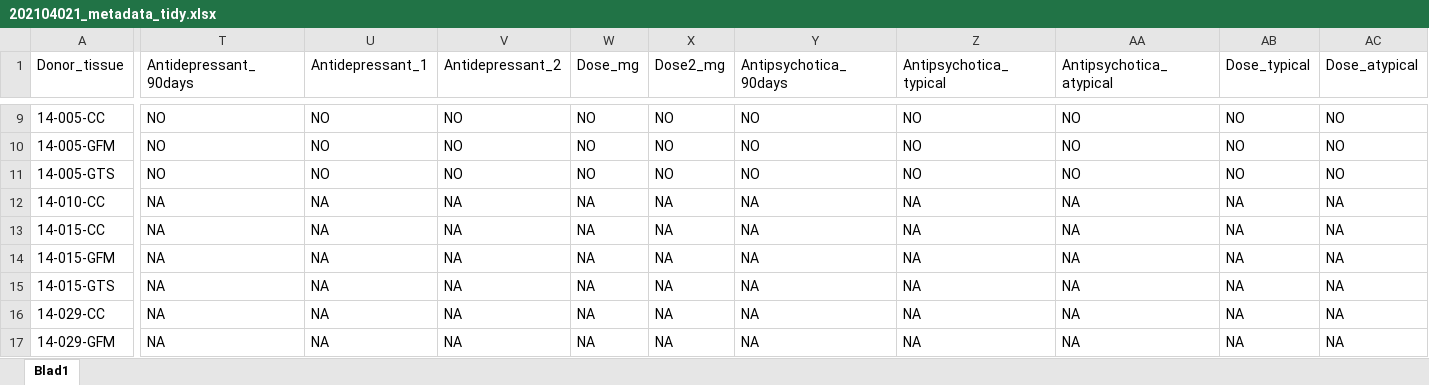
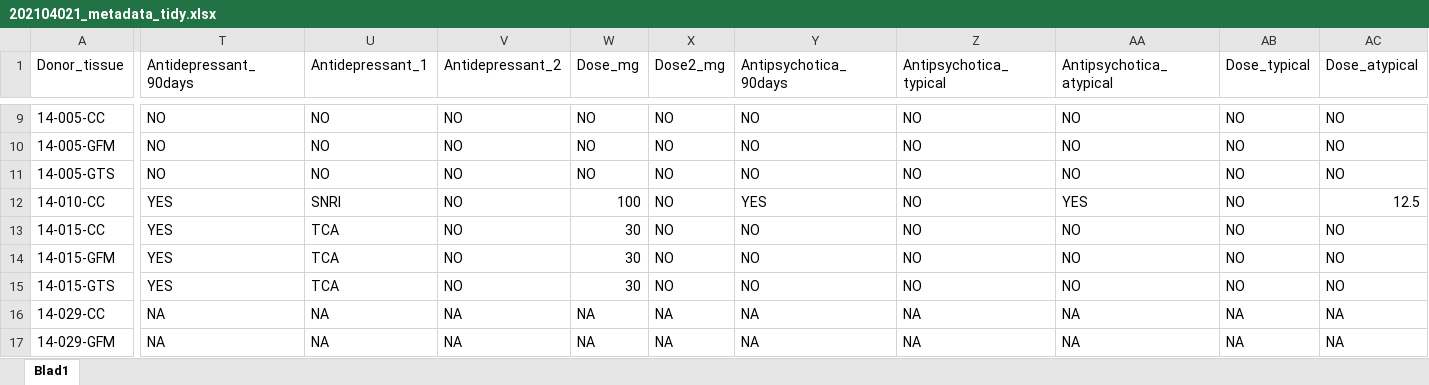
Before and after one commit to lbnicolaitompkins/MDD_microglia_analysis, an Excel workbook: AD_analyses/data/202104021_metadata_tidy.xlsx, sheet Blad1, drawn as a sheet; only a part is shown, gaps mark what is left out; values as stored, in another font and other column widths than the file's, no cell formats; table styles not drawn; the diff covers the shown part only; the diff names each change by its address in the sheet, - before the commit and + after, or states it on an @@ line.

```diff
--- a/AD_analyses/data/202104021_metadata_tidy.xlsx (sheet Blad1)
+++ b/AD_analyses/data/202104021_metadata_tidy.xlsx (sheet Blad1)
-T12:T15 (Antidepressant_90days): NA
+T12:T15 (Antidepressant_90days): YES
-U12 (Antidepressant_1): NA
+U12 (Antidepressant_1): SNRI
-V12:V15 (Antidepressant_2): NA
+V12:V15 (Antidepressant_2): NO
-W12 (Dose_mg): NA
+W12 (Dose_mg): 100
-X12:X15 (Dose2_mg): NA
+X12:X15 (Dose2_mg): NO
-Y12 (Antipsychotica_90days): NA
+Y12 (Antipsychotica_90days): YES
-Z12:Z15 (Antipsychotica_typical): NA
+Z12:Z15 (Antipsychotica_typical): NO
-AA12 (Antipsychotica_atypical): NA
+AA12 (Antipsychotica_atypical): YES
-AB12:AB15 (Dose_typical): NA
+AB12:AB15 (Dose_typical): NO
-AC12 (Dose_atypical): NA
+AC12 (Dose_atypical): 12.5
-U13:U15 (Antidepressant_1): NA
+U13:U15 (Antidepressant_1): TCA
-W13:W15 (Dose_mg): NA
+W13:W15 (Dose_mg): 30
-Y13:Y15 (Antipsychotica_90days): NA
+Y13:Y15 (Antipsychotica_90days): NO
-AA13:AA15 (Antipsychotica_atypical): NA
+AA13:AA15 (Antipsychotica_atypical): NO
-AC13:AC15 (Dose_atypical): NA
+AC13:AC15 (Dose_atypical): NO
```
Also changed, not shown: 209 edited cells elsewhere in this sheet, cell formats, AD_analyses/data/._202104021_metadata_tidy.xlsx, AD_analyses/data/._metadata_314s_20210330.xlsx, 8 other files.
